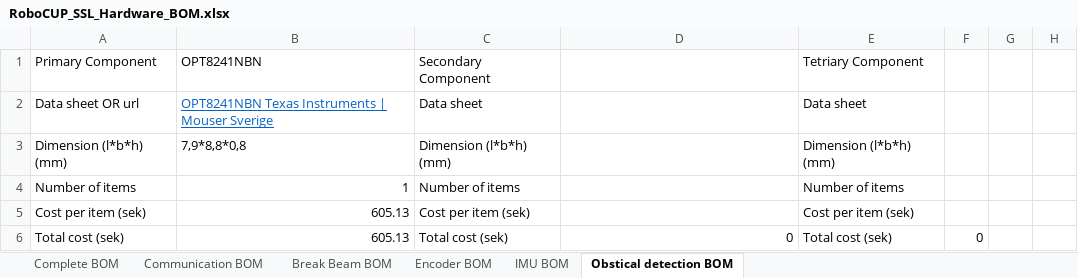
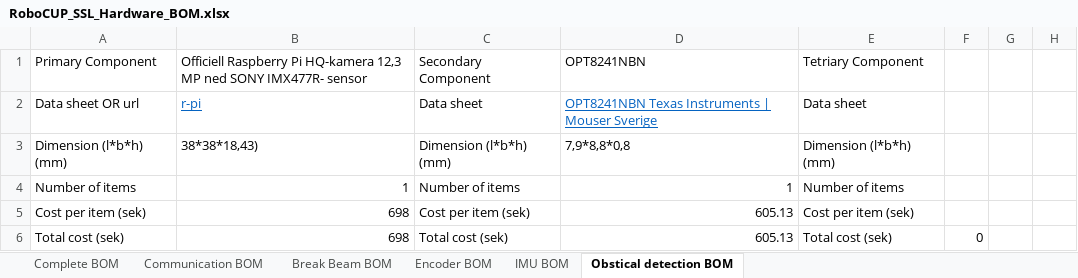
Before and after one commit to DVA490-474-Project-Course/SSL-Hardware-Development, an Excel workbook: BOM/RoboCUP_SSL_Hardware_BOM.xlsx, sheet Obstical detection BOM, drawn as a sheet; only a part is shown; values as stored, in another font and other column widths than the file's, no borders; the diff names each change by its address in the sheet, - before the commit and + after, or states it on an @@ line.

```diff
--- a/BOM/RoboCUP_SSL_Hardware_BOM.xlsx (sheet Obstical detection BOM)
+++ b/BOM/RoboCUP_SSL_Hardware_BOM.xlsx (sheet Obstical detection BOM)
-B1: OPT8241NBN
+B1: Officiell Raspberry Pi HQ-kamera 12,3 MP ned SONY IMX477R- sensor
-D1: (empty)
+D1: OPT8241NBN
-B2: OPT8241NBN Texas Instruments | Mouser Sverige
+B2: r-pi
-D2: (empty)
+D2: OPT8241NBN Texas Instruments | Mouser Sverige
-B3: 7,9*8,8*0,8
+B3: 38*38*18,43)
-D3: (empty)
+D3: 7,9*8,8*0,8
-D4: (empty)
+D4: 1
-B5:B6: 605.13
+B5:B6: 698
-D5: (empty)
+D5: 605.13
-D6: 0
+D6: 605.13
```
Also changed, not shown: sheet Complete BOM, BOM/BOM.xlsx.
